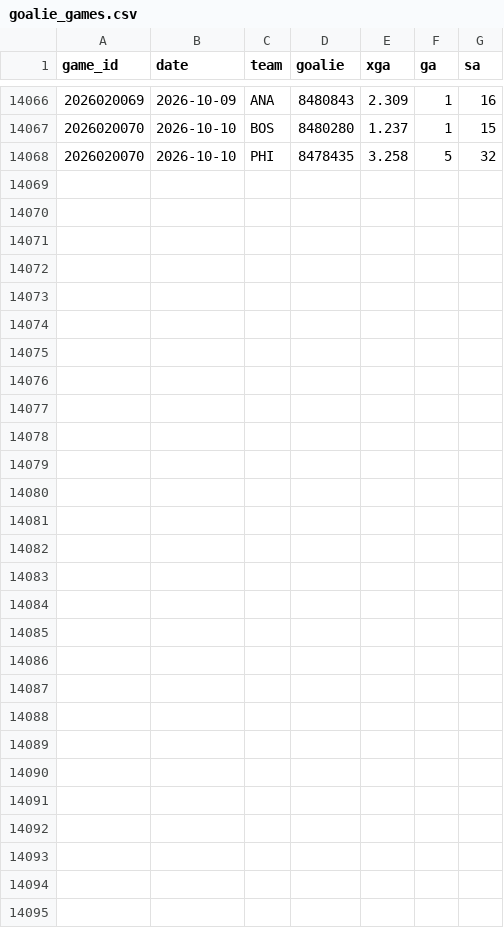
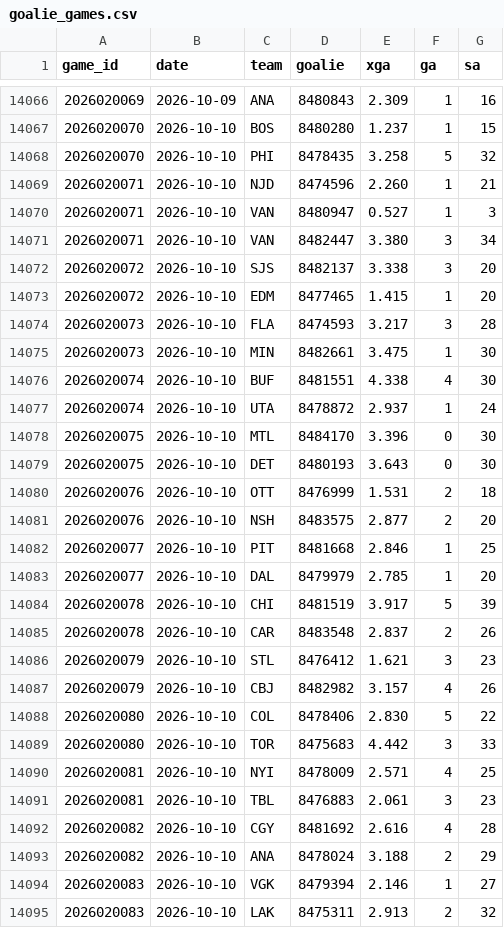
Before and after one commit to src16h/nfl-model, a CSV file: data/nhl/goalie_games.csv, drawn as a sheet; only a part is shown, gaps mark what is left out.

```diff
--- a/data/nhl/goalie_games.csv
+++ b/data/nhl/goalie_games.csv
@@ -14068 +14068,28 @@ game_id,date,team,goalie,xga,ga,sa
 2026020070,2026-10-10,PHI,8478435,3.258,5,32
+2026020071,2026-10-10,NJD,8474596,2.260,1,21
+2026020071,2026-10-10,VAN,8480947,0.527,1,3
+2026020071,2026-10-10,VAN,8482447,3.380,3,34
+2026020072,2026-10-10,SJS,8482137,3.338,3,20
+2026020072,2026-10-10,EDM,8477465,1.415,1,20
+2026020073,2026-10-10,FLA,8474593,3.217,3,28
+2026020073,2026-10-10,MIN,8482661,3.475,1,30
+2026020074,2026-10-10,BUF,8481551,4.338,4,30
+2026020074,2026-10-10,UTA,8478872,2.937,1,24
+2026020075,2026-10-10,MTL,8484170,3.396,0,30
+2026020075,2026-10-10,DET,8480193,3.643,0,30
+2026020076,2026-10-10,OTT,8476999,1.531,2,18
+2026020076,2026-10-10,NSH,8483575,2.877,2,20
+2026020077,2026-10-10,PIT,8481668,2.846,1,25
+2026020077,2026-10-10,DAL,8479979,2.785,1,20
+2026020078,2026-10-10,CHI,8481519,3.917,5,39
+2026020078,2026-10-10,CAR,8483548,2.837,2,26
+2026020079,2026-10-10,STL,8476412,1.621,3,23
+2026020079,2026-10-10,CBJ,8482982,3.157,4,26
+2026020080,2026-10-10,COL,8478406,2.830,5,22
+2026020080,2026-10-10,TOR,8475683,4.442,3,33
+2026020081,2026-10-10,NYI,8478009,2.571,4,25
+2026020081,2026-10-10,TBL,8476883,2.061,3,23
+2026020082,2026-10-10,CGY,8481692,2.616,4,28
+2026020082,2026-10-10,ANA,8478024,3.188,2,29
+2026020083,2026-10-10,VGK,8479394,2.146,1,27
+2026020083,2026-10-10,LAK,8475311,2.913,2,32
```
Also changed, not shown: data/nhl/games.csv, 7 other files.
